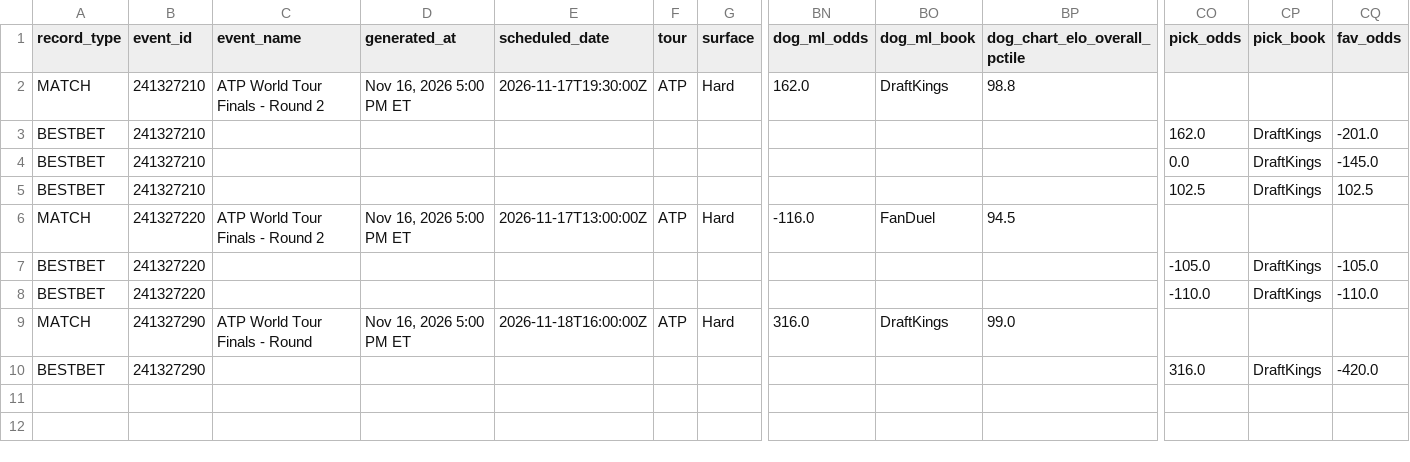
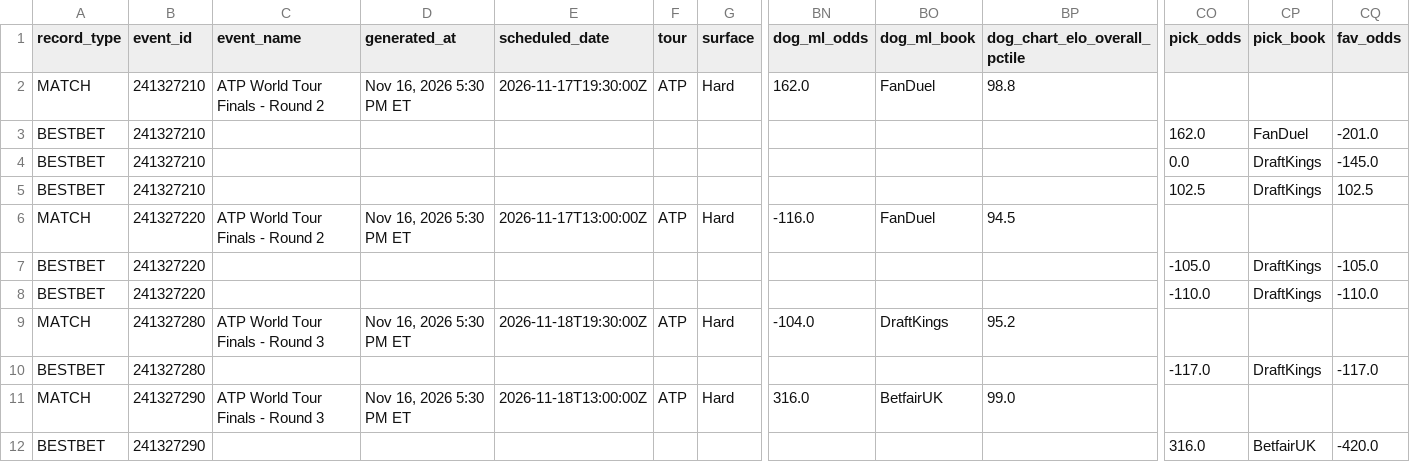
Before and after one commit to chrisgimino/tennismodel, a CSV file: slate_widget.csv, drawn as a sheet; only a part is shown, gaps mark what is left out; addresses are those after the commit; rows hold the shown columns only; the diff names each change by its address in the sheet, - before the commit and + after, or states it on an @@ line.

Commit message:
Update slate_widget.csv — 2026-11-16 17:30 ET

```diff
--- a/slate_widget.csv
+++ b/slate_widget.csv
-D2 (generated_at): Nov 16, 2026 5:00 PM ET
+D2 (generated_at): Nov 16, 2026 5:30 PM ET
-BO2 (dog_ml_book): DraftKings
+BO2 (dog_ml_book): FanDuel
-CP3 (pick_book): DraftKings
+CP3 (pick_book): FanDuel
-D6 (generated_at): Nov 16, 2026 5:00 PM ET
+D6 (generated_at): Nov 16, 2026 5:30 PM ET
+row 9: MATCH | 241327280 | ATP World Tour Finals - Round 3 | Nov 16, 2026 5:30 PM ET | 2026-11-18T19:30:00Z | ATP | Hard | -104.0 | DraftKings | 95.2
+row 10: BESTBET | 241327280 |  |  |  |  |  |  |  |  | -117.0 | DraftKings | -117.0
-C11 (event_name): ATP World Tour Finals - Round
+C11 (event_name): ATP World Tour Finals - Round 3
-D11 (generated_at): Nov 16, 2026 5:00 PM ET
+D11 (generated_at): Nov 16, 2026 5:30 PM ET
-E11 (scheduled_date): 2026-11-18T16:00:00Z
+E11 (scheduled_date): 2026-11-18T13:00:00Z
-BO11 (dog_ml_book): DraftKings
+BO11 (dog_ml_book): BetfairUK
-CP12 (pick_book): DraftKings
+CP12 (pick_book): BetfairUK
```
